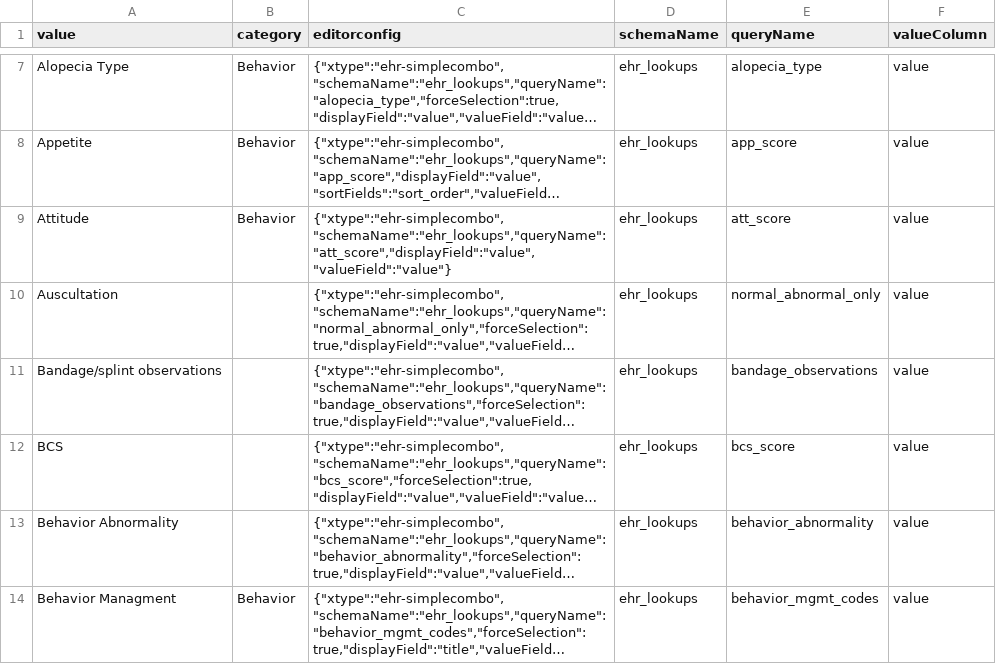
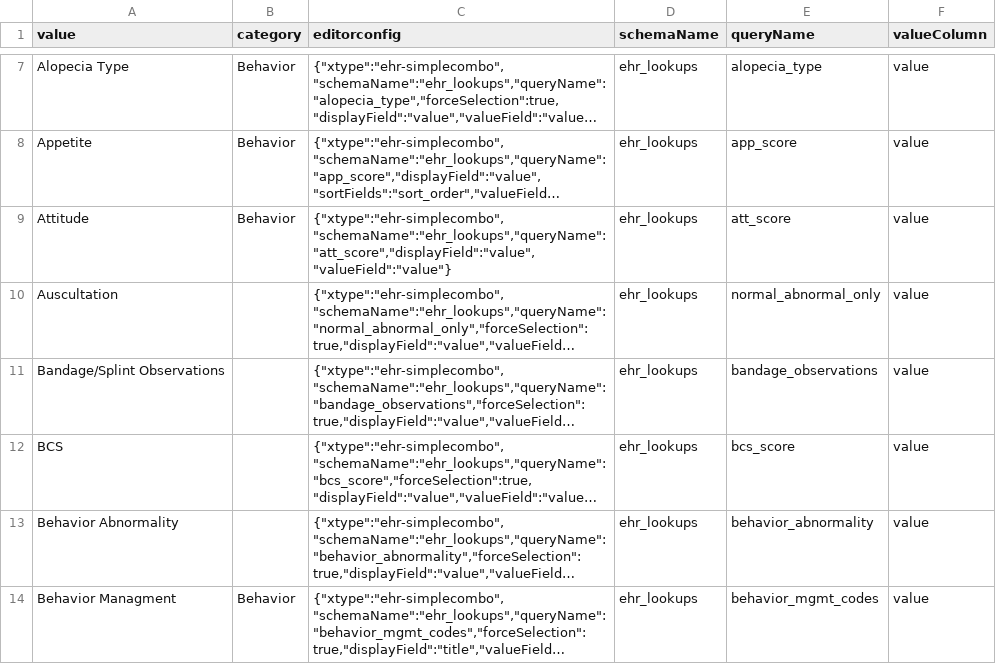
Before and after one commit to LabKey/nircEHRModules, a TSV file: nirc_ehr/resources/data/observation_types.tsv, drawn as a sheet; only a part is shown, gaps mark what is left out; long unchanged cells end in …; the diff names each change by its address in the sheet, - before the commit and + after, or states it on an @@ line.

Commit message:
caps

```diff
--- a/nirc_ehr/resources/data/observation_types.tsv
+++ b/nirc_ehr/resources/data/observation_types.tsv
-A11 (value): Bandage/splint observations
+A11 (value): Bandage/Splint Observations
```
